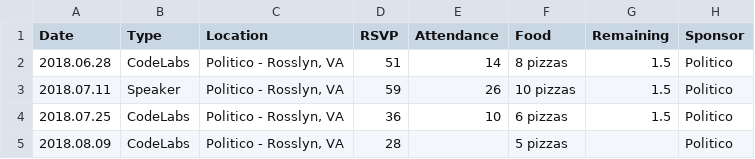
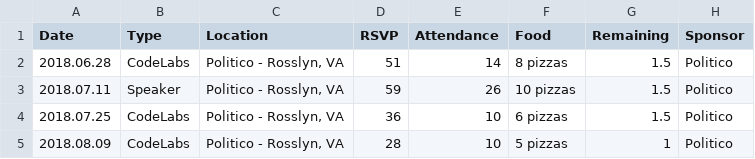
Before and after one commit to VueDC/vuedc, a CSV file: docs/.vuepress/data/eventInfo.csv, drawn as a sheet.

Commit message:
feature: Update data for meetup

```diff
--- a/docs/.vuepress/data/eventInfo.csv
+++ b/docs/.vuepress/data/eventInfo.csv
@@ -4,2 +4,2 @@ Date,Type,Location,RSVP,Attendance,Food,Remaining,Sponsor
 2018.07.25,CodeLabs,"Politico - Rosslyn, VA",36,10,6 pizzas,1.5,Politico
-2018.08.09,CodeLabs,"Politico - Rosslyn, VA",28,,5 pizzas,,Politico
+2018.08.09,CodeLabs,"Politico - Rosslyn, VA",28,10,5 pizzas,1,Politico
```
